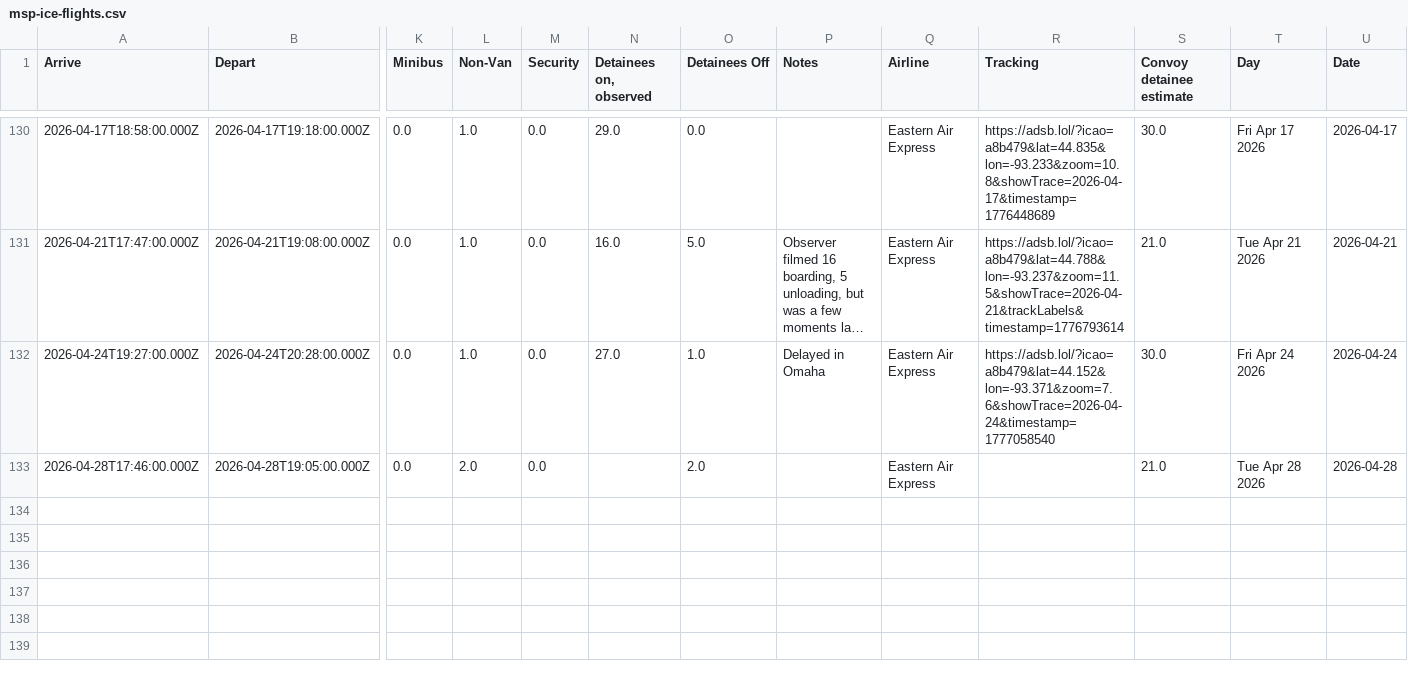
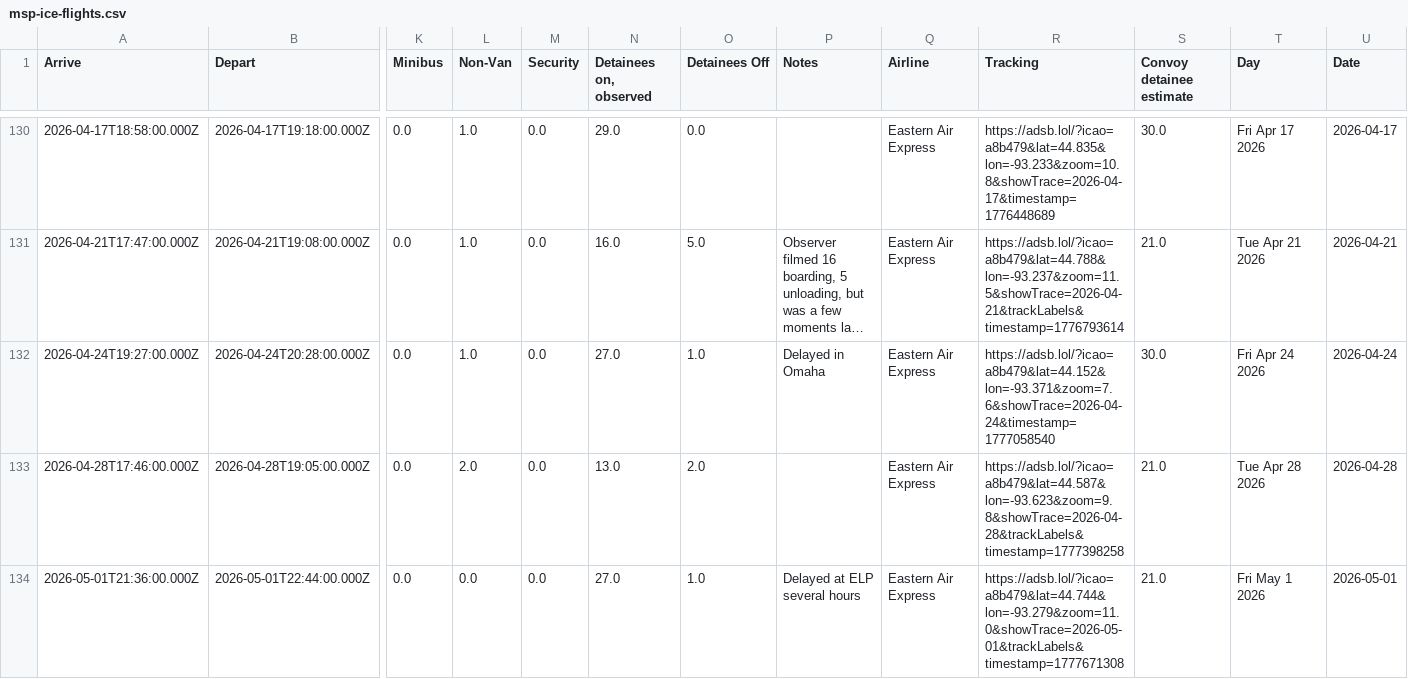
Before and after one commit to mbaynton/msp-ice-flights-shiny, a CSV file: msp-ice-flights.csv, drawn as a sheet; only a part is shown, gaps mark what is left out; long unchanged cells end in …; rows hold the shown columns only; the diff names each change by its address in the sheet, - before the commit and + after, or states it on an @@ line.

```diff
--- a/msp-ice-flights.csv
+++ b/msp-ice-flights.csv
-N133 (Detainees on, observed): (empty)
+N133 (Detainees on, observed): 13.0
-R133 (Tracking): (empty)
+R133 (Tracking): https://adsb.lol/?icao=a8b479&lat=44.587&lon=-93.623&zoom=9.8&showTrace=2026-04-28&trackLabels&timestamp=1777398258
+row 134: 2026-05-01T21:36:00.000Z | 2026-05-01T22:44:00.000Z | 0.0 | 0.0 | 0.0 | 27.0 | 1.0 | Delayed at ELP several hours | Eastern Air Express | https://adsb.lol/?icao=a8b479&lat=44.744&lon=-93.279&zoom=11.0&showTrace=2026-05-01&trackLabels&timestamp=1777671308 | 21.0 | Fri May 1 2026 | 2026-05-01
```
